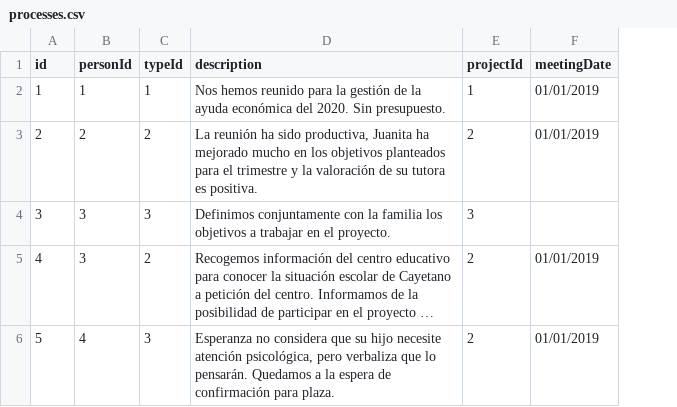
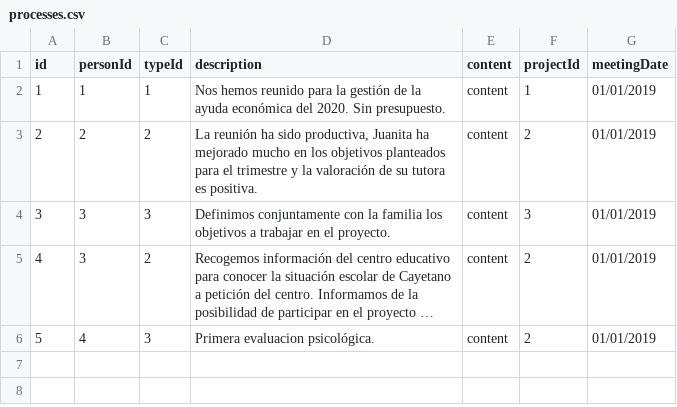
Before and after one commit to liceo-social/liceo, a CSV file: csv/processes.csv, drawn as a sheet; long unchanged cells end in …; addresses are those after the commit; the diff names each change by its address in the sheet, - before the commit and + after, or states it on an @@ line.

Commit message:
feat (process) create/edit/show process

```diff
--- a/csv/processes.csv
+++ b/csv/processes.csv
+column E (content), rows 2-6: all content
-G4 (meetingDate): (empty)
+G4 (meetingDate): 01/01/2019
-D6 (description): Esperanza no considera que su hijo necesite atención psicológica, pero verbaliza que lo pensarán. Quedamos a la espera de confirmación para plaza.
+D6 (description): Primera evaluacion psicológica.
```
Also changed, not shown: 30 other files.
